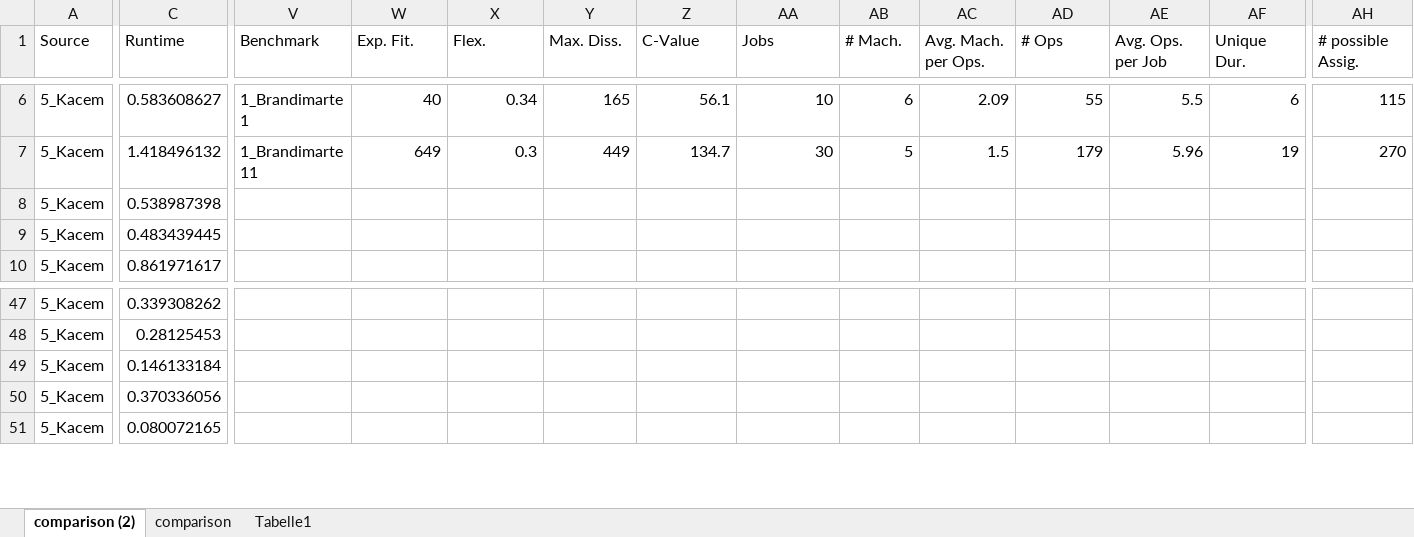
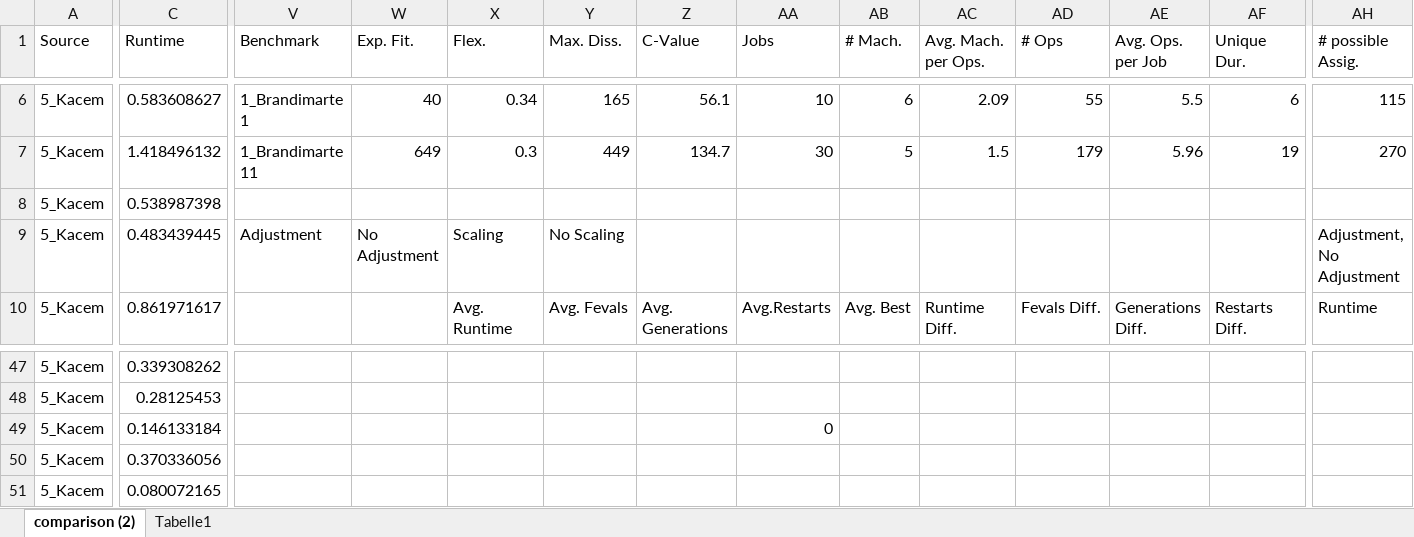
Before and after one commit to jrc-rodec/scheduling_model, an Excel workbook: code/reworked_data_model/results/data_comparison_adjustment.xlsx, sheet comparison (2), drawn as a sheet; only a part is shown, gaps mark what is left out; values as stored, in another font and other column widths than the file's, no cell formats; conditional formats and table styles not drawn; the diff covers the shown part only; the diff names each change by its address in the sheet, - before the commit and + after, or states it on an @@ line.

```diff
--- a/code/reworked_data_model/results/data_comparison_adjustment.xlsx (sheet comparison (2))
+++ b/code/reworked_data_model/results/data_comparison_adjustment.xlsx (sheet comparison (2))
@@ sheet tab hidden: comparison @@
-V9 (Benchmark): (empty)
+V9 (Benchmark): Adjustment
-W9 (Exp. Fit.): (empty)
+W9 (Exp. Fit.): No Adjustment
-X9 (Flex.): (empty)
+X9 (Flex.): Scaling
-Y9 (Max. Diss.): (empty)
+Y9 (Max. Diss.): No Scaling
-AH9 (# possible Assig.): (empty)
+AH9 (# possible Assig.): Adjustment, No Adjustment
-X10 (Flex.): (empty)
+X10 (Flex.): Avg. Runtime
-Y10 (Max. Diss.): (empty)
+Y10 (Max. Diss.): Avg. Fevals
-Z10 (C-Value): (empty)
+Z10 (C-Value): Avg. Generations
-AA10 (Jobs): (empty)
+AA10 (Jobs): Avg.Restarts
-AB10 (# Mach.): (empty)
+AB10 (# Mach.): Avg. Best
-AC10 (Avg. Mach. per Ops.): (empty)
+AC10 (Avg. Mach. per Ops.): Runtime Diff.
-AD10 (# Ops): (empty)
+AD10 (# Ops): Fevals Diff.
-AE10 (Avg. Ops. per Job): (empty)
+AE10 (Avg. Ops. per Job): Generations Diff.
-AF10 (Unique Dur.): (empty)
+AF10 (Unique Dur.): Restarts Diff.
-AH10 (# possible Assig.): (empty)
+AH10 (# possible Assig.): Runtime
-AA49 (Jobs): (empty)
+AA49 (Jobs): 0
```
Also changed, not shown: 253 edited cells and merged cells elsewhere in this sheet, cell formats, 2 other files.
